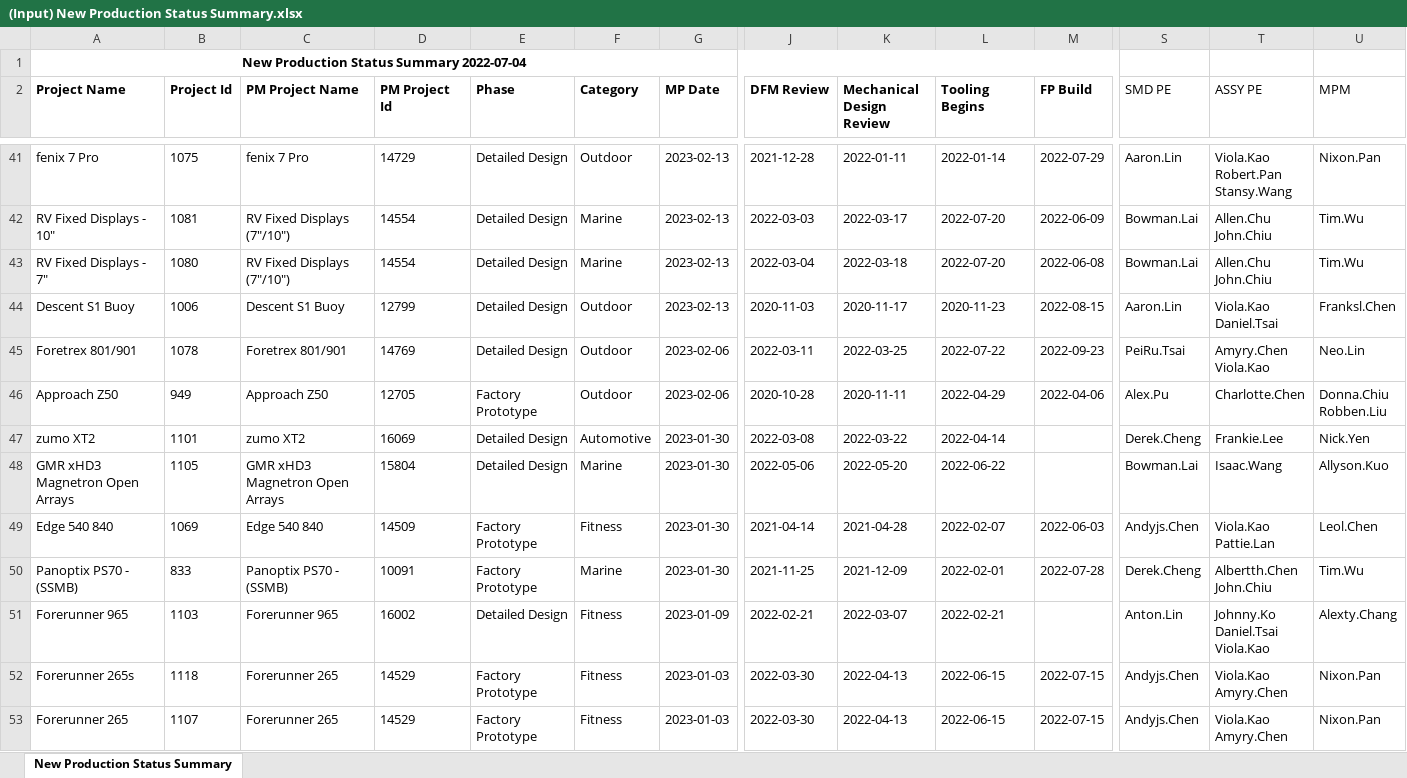
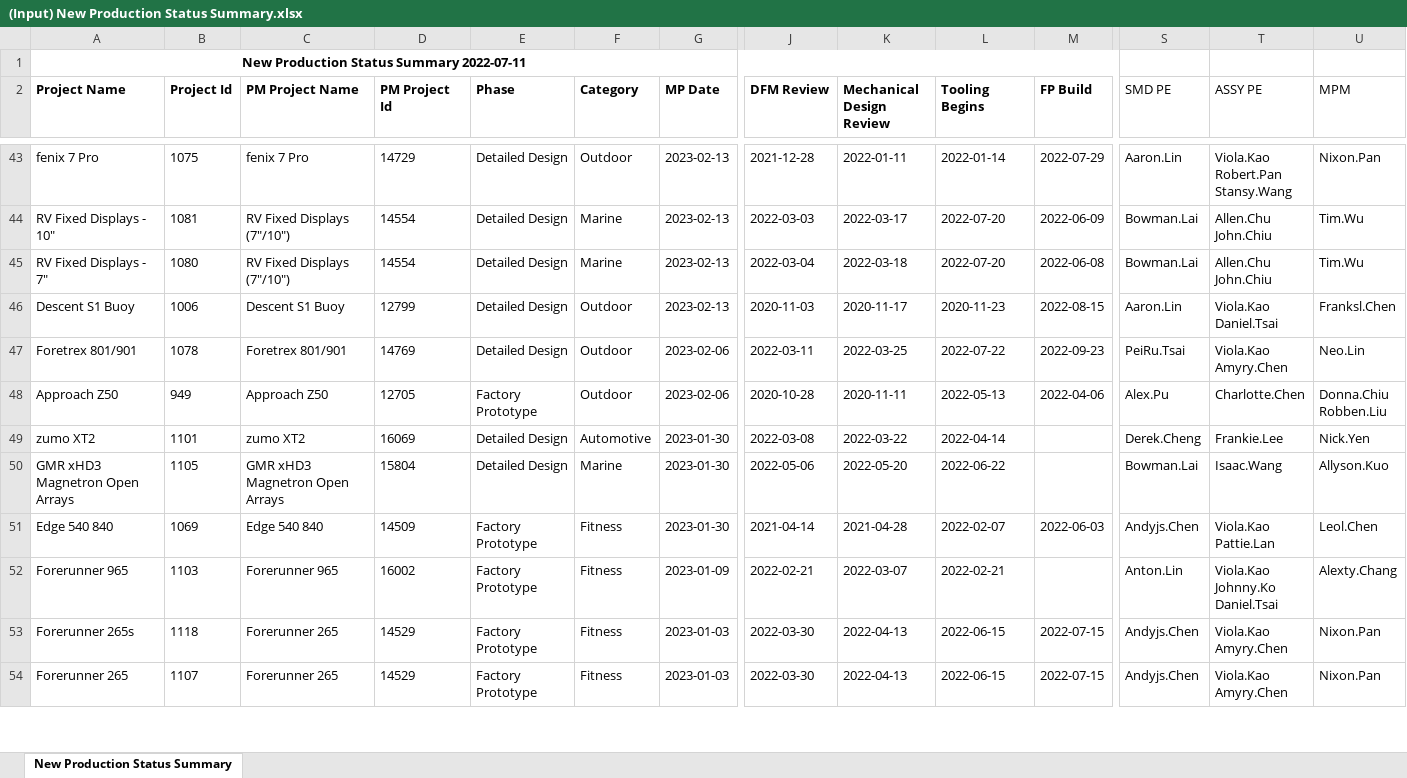
Before and after one commit to CPWRF/Projects, an Excel workbook: GMLA loading analysis/PMsystem_PRweb/(Input) New Production Status Summary.xlsx, sheet New Production Status Summary, drawn as a sheet; only a part is shown, gaps mark what is left out; values as stored, in another font and other column widths than the file's, no borders; removed rows and columns are numbered as before the commit, all else as after; rows hold the shown columns only; ↵ is a line break in a cell; the diff covers the shown part only; the diff names each change by its address in the sheet, - before the commit and + after, or states it on an @@ line.

```diff
--- a/GMLA loading analysis/PMsystem_PRweb/(Input) New Production Status Summary.xlsx (sheet New Production Status Summary)
+++ b/GMLA loading analysis/PMsystem_PRweb/(Input) New Production Status Summary.xlsx (sheet New Production Status Summary)
-A1 (Project Name): New Production Status Summary 2022-07-04
+A1 (Project Name): New Production Status Summary 2022-07-11
-T47 (ASSY PE): Amyry.Chen ↵ Viola.Kao
+T47 (ASSY PE): Viola.Kao ↵ Amyry.Chen
-L48 (Tooling Begins): 2022-04-29
+L48 (Tooling Begins): 2022-05-13
-row 50: Panoptix PS70 - (SSMB) | 833 | Panoptix PS70 - (SSMB) | 10091 | Factory Prototype | Marine | 2023-01-30 | 2021-11-25 | 2021-12-09 | 2022-02-01 | 2022-07-28 | Derek.Cheng | Albertth.Chen ↵ John.Chiu | Tim.Wu
-E52 (Phase): Detailed Design
+E52 (Phase): Factory Prototype
-T52 (ASSY PE): Johnny.Ko ↵ Daniel.Tsai ↵ Viola.Kao
+T52 (ASSY PE): Viola.Kao ↵ Johnny.Ko ↵ Daniel.Tsai
```
Also changed, not shown: 18 added rows, 17 removed rows and 30 edited cells elsewhere in this sheet, GMLA loading analysis/PMsystem_PRweb/(Output) Project conts.xlsx, GMLA loading analysis/PMsystem_PRweb/(Output) Projects (include ASIA SKU) in PM system without DPQE.xlsx, 13 other files.
